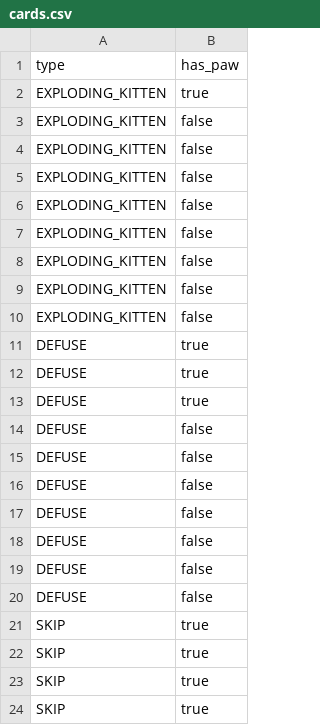
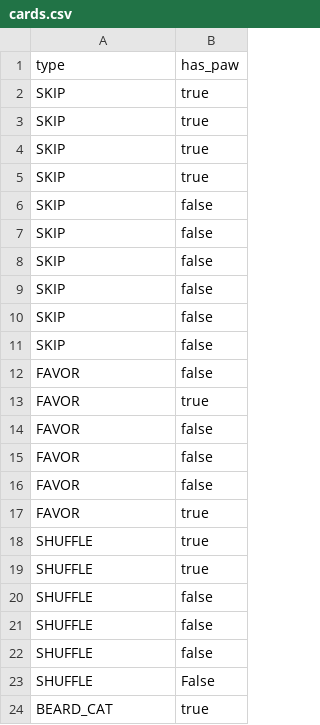
Before and after one commit to budak7273/-2023S-Team4-ExplodingKittens-, a CSV file: src/main/resources/cards.csv, drawn as a sheet; only a part is shown; the shorter side is filled out with more unchanged rows.

```diff
--- a/src/main/resources/cards.csv
+++ b/src/main/resources/cards.csv
@@ -1,21 +1,2 @@
 type,has_paw
-EXPLODING_KITTEN,true
-EXPLODING_KITTEN,false
-EXPLODING_KITTEN,false
-EXPLODING_KITTEN,false
-EXPLODING_KITTEN,false
-EXPLODING_KITTEN,false
-EXPLODING_KITTEN,false
-EXPLODING_KITTEN,false
-EXPLODING_KITTEN,false
-DEFUSE,true
-DEFUSE,true
-DEFUSE,true
-DEFUSE,false
-DEFUSE,false
-DEFUSE,false
-DEFUSE,false
-DEFUSE,false
-DEFUSE,false
-DEFUSE,false
 SKIP,true
```
Also changed, not shown: 8 other files.
